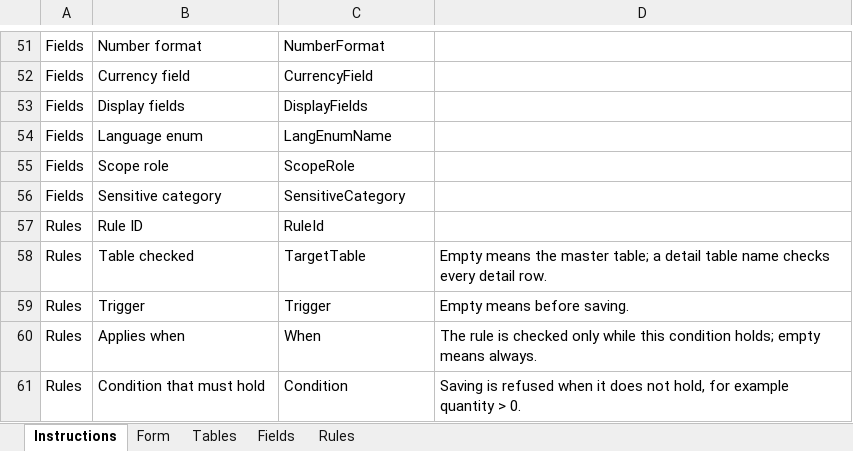
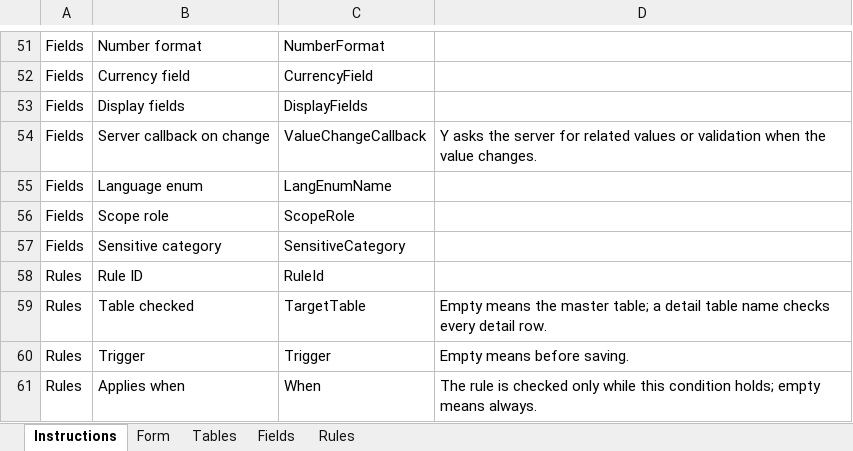
Before and after one commit to polhem-dev/polhem, an Excel workbook: tools/Polhem.Definition.Spreadsheet/Templates/FormSchema.en.xlsx, sheet Instructions, drawn as a sheet; only a part is shown, gaps mark what is left out; the shorter side is filled out with more unchanged rows; values as stored, in another font and other column widths than the file's, no borders; the diff names each change by its address in the sheet, - before the commit and + after, or states it on an @@ line.

```diff
--- a/tools/Polhem.Definition.Spreadsheet/Templates/FormSchema.en.xlsx (sheet Instructions)
+++ b/tools/Polhem.Definition.Spreadsheet/Templates/FormSchema.en.xlsx (sheet Instructions)
+row 54: Fields | Server callback on change | ValueChangeCallback | Y asks the server for related values or validation when the value changes.
```
Also changed, not shown: hidden cells, tools/Polhem.Definition.Spreadsheet/Templates/FormSchema.zh-TW.xlsx, 2 other files.
